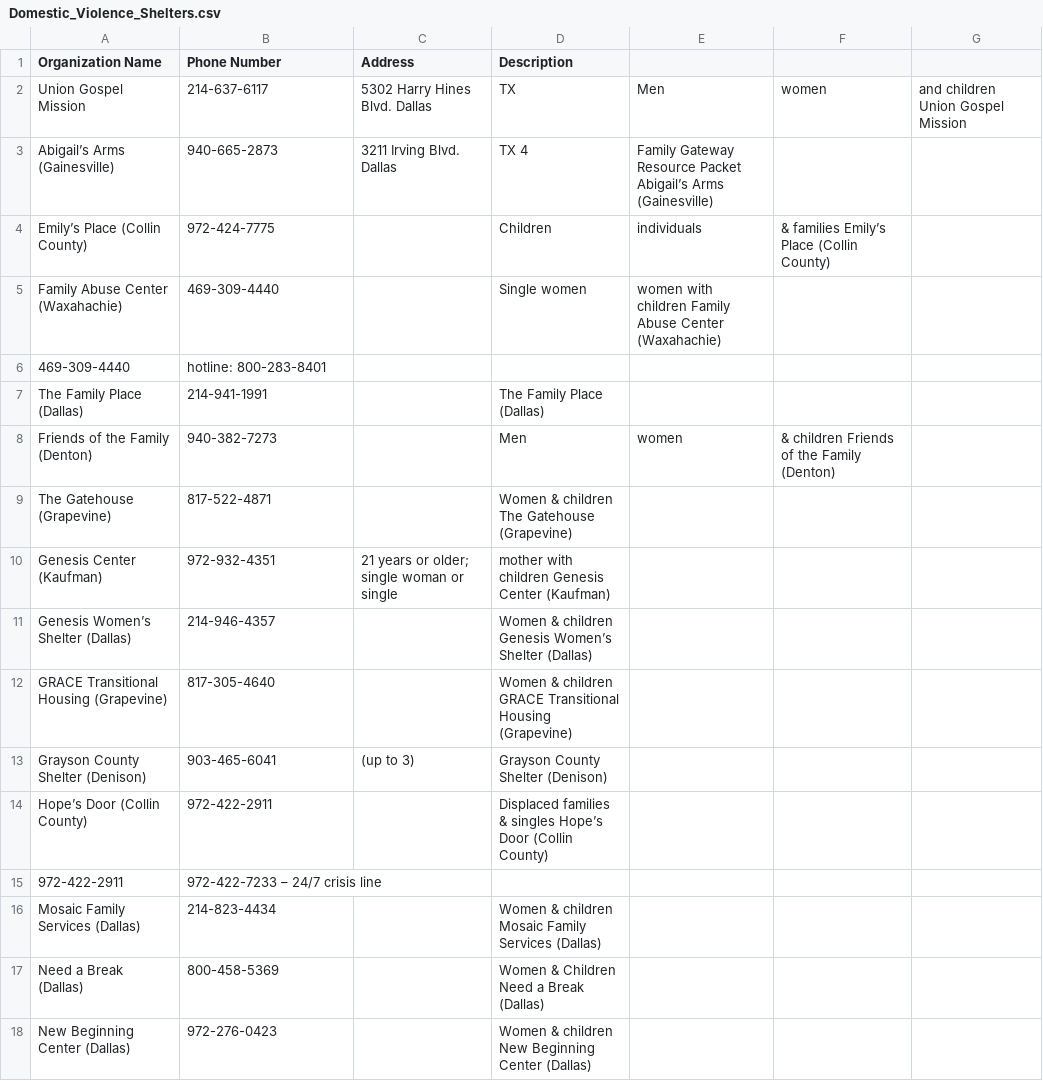
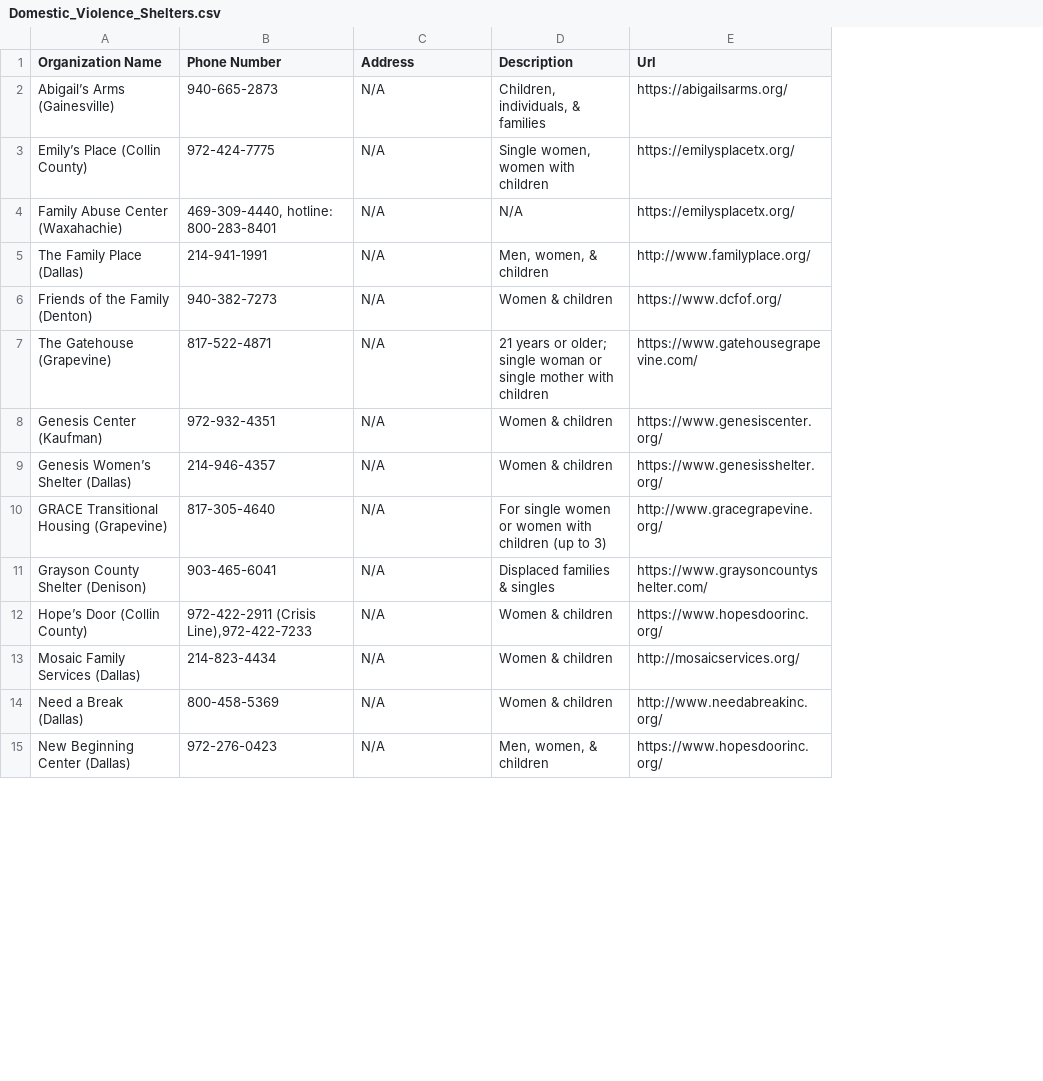
Before and after one commit to UTDallasEPICS/Hope-Restored-Community-Information-Module, a CSV file: utils/data/Family_Resource/Domestic_Violence_Shelters.csv, drawn as a sheet; only a part is shown; removed rows and columns are numbered as before the commit, all else as after; the diff covers the shown part only; the diff names each change by its address in the sheet, - before the commit and + after, or states it on an @@ line.

```diff
--- a/utils/data/Family_Resource/Domestic_Violence_Shelters.csv
+++ b/utils/data/Family_Resource/Domestic_Violence_Shelters.csv
-column E, rows 3-5: Family Gateway Resource Packet Abigail’s Arms (Gainesville) | individuals | women with children Family Abuse Center (Waxahachie); row 8: women
-column F, row 4: & families Emily’s Place (Collin County); row 8: & children Friends of the Family (Denton)
-column G, empty
+column E (Url), rows 2-15: https://abigailsarms.org/ | https://emilysplacetx.org/ | https://emilysplacetx.org/ | http://www.familyplace.org/ | https://www.dcfof.org/ | https://www.gatehousegrapevine.com/ | https://www.genesiscenter.org/ | https://www.genesisshelter.org/ | http://www.gracegrapevine.org/ | https://www.graysoncountyshelter.com/ | https://www.hopesdoorinc.org/ | http://mosaicservices.org/ | http://www.needabreakinc.org/ | https://www.hopesdoorinc.org/
-row 2: Union Gospel Mission | 214-637-6117 | 5302 Harry Hines Blvd. Dallas | TX | Men | women | and children Union Gospel Mission
-C2 (Address): 3211 Irving Blvd. Dallas
+C2 (Address): N/A
-D2 (Description): TX 4
+D2 (Description): Children, individuals, & families
-C3:C4 (Address): (empty)
+C3:C4 (Address): N/A
-D3 (Description): Children
+D3 (Description): Single women, women with children
-B4 (Phone Number): 469-309-4440
+B4 (Phone Number): 469-309-4440, hotline: 800-283-8401
-D4 (Description): Single women
+D4 (Description): N/A
-row 6: 469-309-4440 | hotline: 800-283-8401
-C5:C7 (Address): (empty)
+C5:C7 (Address): N/A
-D5 (Description): The Family Place (Dallas)
+D5 (Description): Men, women, & children
-D6 (Description): Men
+D6 (Description): Women & children
-D7 (Description): Women & children The Gatehouse (Grapevine)
+D7 (Description): 21 years or older; single woman or single mother with children
-C8 (Address): 21 years or older; single woman or single
+C8 (Address): N/A
-D8 (Description): mother with children Genesis Center (Kaufman)
+D8 (Description): Women & children
-C9:C10 (Address): (empty)
+C9:C10 (Address): N/A
-D9 (Description): Women & children Genesis Women’s Shelter (Dallas)
+D9 (Description): Women & children
-D10 (Description): Women & children GRACE Transitional Housing (Grapevine)
+D10 (Description): For single women or women with children (up to 3)
-C11 (Address): (up to 3)
+C11 (Address): N/A
-D11 (Description): Grayson County Shelter (Denison)
+D11 (Description): Displaced families & singles
-B12 (Phone Number): 972-422-2911
+B12 (Phone Number): 972-422-2911 (Crisis Line),972-422-7233
-C12 (Address): (empty)
+C12 (Address): N/A
-D12 (Description): Displaced families & singles Hope’s Door (Collin County)
+D12 (Description): Women & children
-row 15: 972-422-2911 | 972-422-7233 – 24/7 crisis line
-C13:C15 (Address): (empty)
+C13:C15 (Address): N/A
-D13 (Description): Women & children Mosaic Family Services (Dallas)
+D13 (Description): Women & children
-D14 (Description): Women & Children Need a Break (Dallas)
+D14 (Description): Women & children
-D15 (Description): Women & children New Beginning Center (Dallas)
+D15 (Description): Men, women, & children
```
Also changed, not shown: 1 added row and 10 edited cells elsewhere in this file, utils/data/Family_Resource/Counseling_Services.csv, utils/data/Family_Resource/Health_Care.csv, 7 other files.
